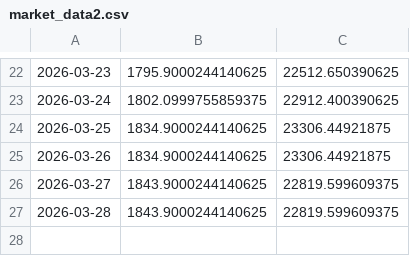
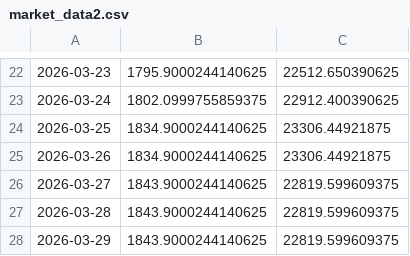
Before and after one commit to utpalgautam/finance-tracker, a CSV file: market_data2.csv, drawn as a sheet; only a part is shown, gaps mark what is left out; the diff names each change by its address in the sheet, - before the commit and + after, or states it on an @@ line.

```diff
--- a/market_data2.csv
+++ b/market_data2.csv
+row 28: 2026-03-29 | 1843.9000244140625 | 22819.599609375
```
Also changed, not shown: market_data1.csv.
